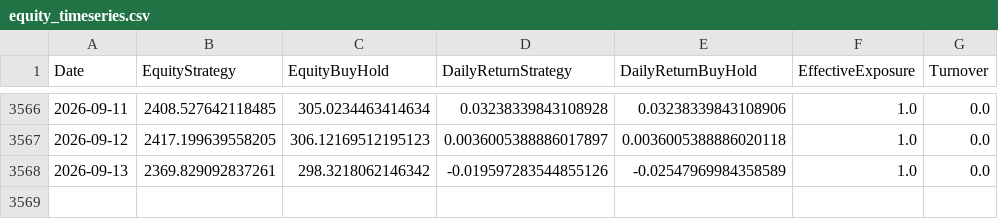
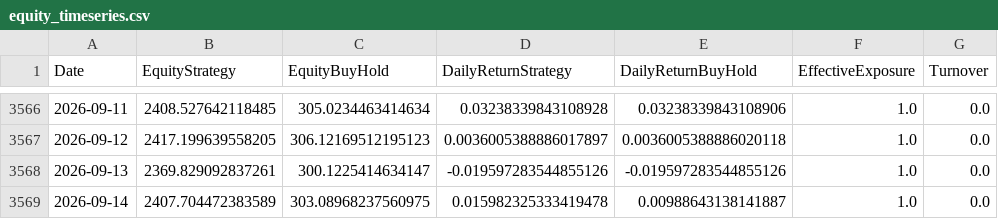
Before and after one commit to giuse2003/ETH_Prudential_Signal, a CSV file: docs/equity_timeseries.csv, drawn as a sheet; only a part is shown, gaps mark what is left out.

```diff
--- a/docs/equity_timeseries.csv
+++ b/docs/equity_timeseries.csv
@@ -3567,2 +3567,3 @@ Date,EquityStrategy,EquityBuyHold,DailyReturnStrategy,DailyReturnBuyHold,Effecti
 2026-09-12,2417.199639558205,306.12169512195123,0.0036005388886017897,0.0036005388886020118,1.0,0.0
-2026-09-13,2369.829092837261,298.3218062146342,-0.019597283544855126,-0.02547969984358589,1.0,0.0
+2026-09-13,2369.829092837261,300.1225414634147,-0.019597283544855126,-0.019597283544855126,1.0,0.0
+2026-09-14,2407.704472383589,303.08968237560975,0.015982325333419478,0.00988643138141887,1.0,0.0
```
Also changed, not shown: docs/historical_signals.csv, docs/raw_candles.csv, 6 other files.
